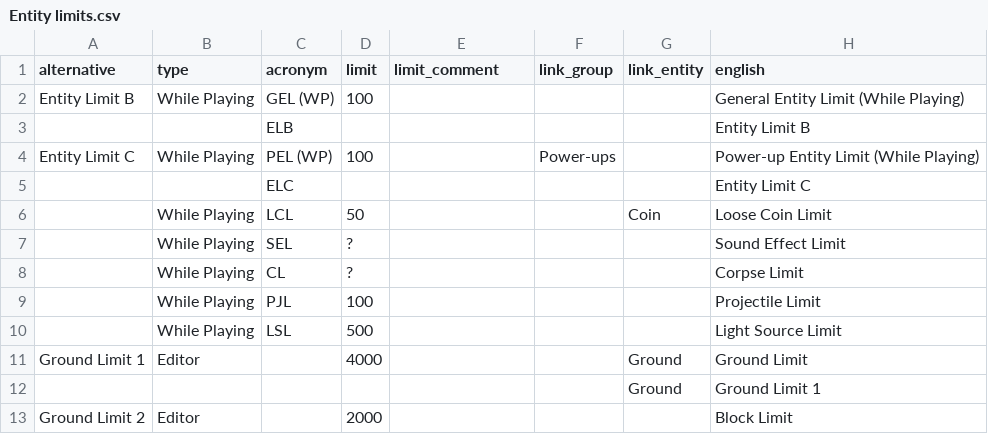
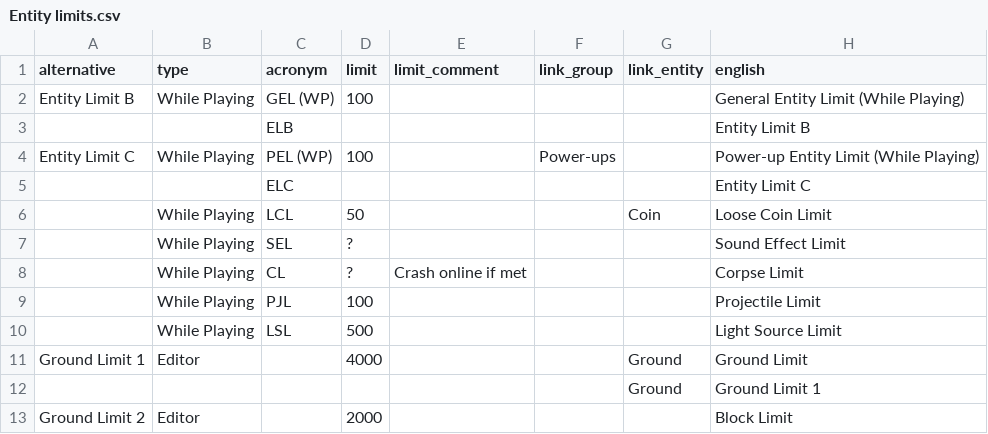
Before and after one commit to joooKiwi/smm-encyclopedia, a CSV file: src/resources/Entity limits.csv, drawn as a sheet; only a part is shown; the diff names each change by its address in the sheet, - before the commit and + after, or states it on an @@ line.

Commit message:
Addition of a small comment to the "Corpse Limit"

```diff
--- a/src/resources/Entity limits.csv
+++ b/src/resources/Entity limits.csv
-E8 (limit_comment): (empty)
+E8 (limit_comment): Crash online if met
```
